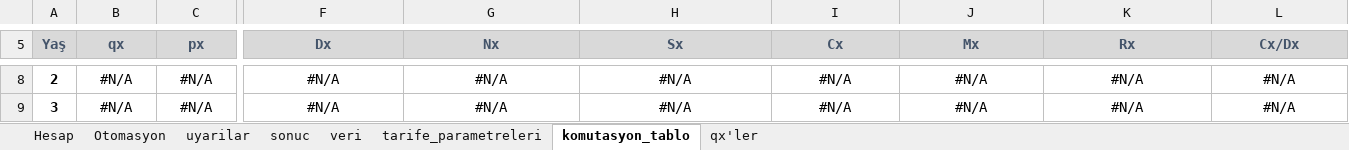
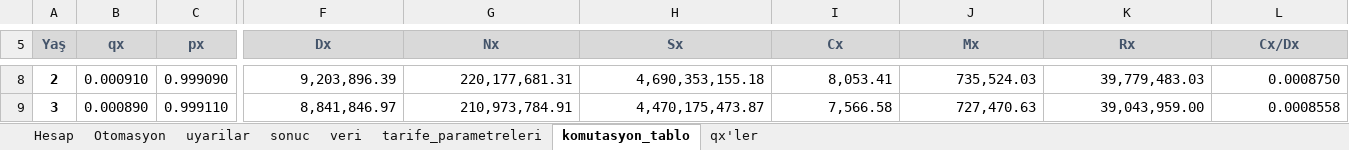
Before and after one commit to szshary/RPA, an Excel workbook: Automated Processes/Credit_Life_Insurance_Calculation/ExcelDocuments/Peşin.xlsm, sheet komutasyon_tablo, drawn as a sheet; only a part is shown, gaps mark what is left out; values as stored, in another font and other column widths than the file's, no borders; the diff covers the shown part only; the diff names each change by its address in the sheet, - before the commit and + after, or states it on an @@ line.

```diff
--- a/Automated Processes/Credit_Life_Insurance_Calculation/ExcelDocuments/Peşin.xlsm (sheet komutasyon_tablo)
+++ b/Automated Processes/Credit_Life_Insurance_Calculation/ExcelDocuments/Peşin.xlsm (sheet komutasyon_tablo)
-B8 (qx): #N/A
+B8 (qx): 0.000910
-C8 (px): #N/A
+C8 (px): 0.999090
-F8:L9 alignment: center
+F8:L9 alignment: right
-F8 (Dx): #N/A
+F8 (Dx): 9,203,896.39
-G8 (Nx): #N/A
+G8 (Nx): 220,177,681.31
-H8 (Sx): #N/A
+H8 (Sx): 4,690,353,155.18
-I8 (Cx): #N/A
+I8 (Cx): 8,053.41
-J8 (Mx): #N/A
+J8 (Mx): 735,524.03
-K8 (Rx): #N/A
+K8 (Rx): 39,779,483.03
-L8 (Cx/Dx): #N/A
+L8 (Cx/Dx): 0.0008750
-B9 (qx): #N/A
+B9 (qx): 0.000890
-C9 (px): #N/A
+C9 (px): 0.999110
-F9 (Dx): #N/A
+F9 (Dx): 8,841,846.97
-G9 (Nx): #N/A
+G9 (Nx): 210,973,784.91
-H9 (Sx): #N/A
+H9 (Sx): 4,470,175,473.87
-I9 (Cx): #N/A
+I9 (Cx): 7,566.58
-J9 (Mx): #N/A
+J9 (Mx): 727,470.63
-K9 (Rx): #N/A
+K9 (Rx): 39,043,959.00
-L9 (Cx/Dx): #N/A
+L9 (Cx/Dx): 0.0008558
```
Also changed, not shown: 1 added row, 1 removed row, 1323 edited cells and cell formats elsewhere in this sheet, sheet Otomasyon, sheet Hesap, 3 other files.
